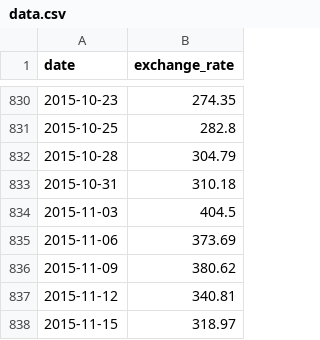
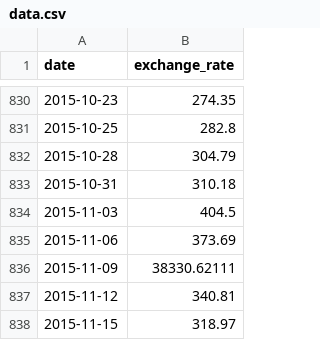
Before and after one commit to Mohamedsarda/cpp, a CSV file: 09/ex00/data.csv, drawn as a sheet; only a part is shown, gaps mark what is left out.

```diff
--- a/09/ex00/data.csv
+++ b/09/ex00/data.csv
@@ -835,3 +835,3 @@ date,exchange_rate
 2015-11-06,373.69
-2015-11-09,380.62
+2015-11-09,38330.62111
 2015-11-12,340.81
```
Also changed, not shown: 4 other files.
